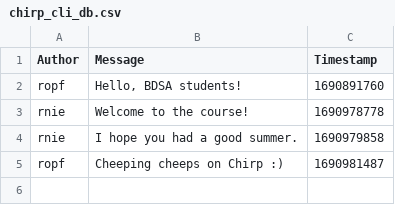
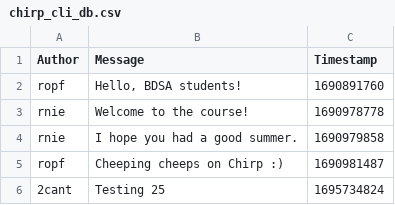
Before and after one commit to ITU-BDSA23-GROUP9/Chirp, a CSV file: data/chirp_cli_db.csv, drawn as a sheet.

```diff
--- a/data/chirp_cli_db.csv
+++ b/data/chirp_cli_db.csv
@@ -5 +5,2 @@ rnie,"I hope you had a good summer.",1690979858
 ropf,"Cheeping cheeps on Chirp :)",1690981487
+2cant,Testing 25,1695734824
```
Also changed, not shown: 3 other files.
